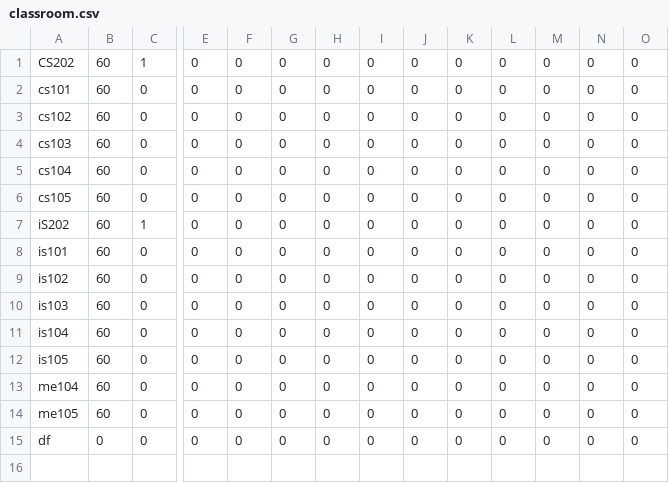
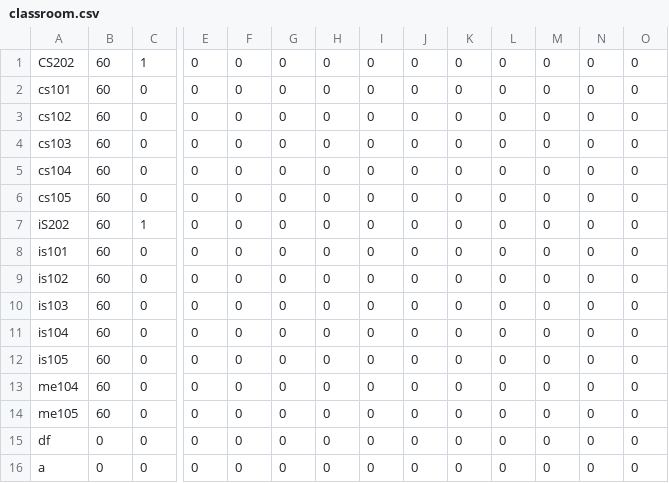
Before and after one commit to Shreya5619/TimeTable-Architect, a CSV file: details/classroom.csv, drawn as a sheet; only a part is shown, gaps mark what is left out; rows hold the shown columns only; the diff names each change by its address in the sheet, - before the commit and + after, or states it on an @@ line.

```diff
--- a/details/classroom.csv
+++ b/details/classroom.csv
+row 16: a | 0 | 0 | 0 | 0 | 0 | 0 | 0 | 0 | 0 | 0 | 0 | 0 | 0
```
Also changed, not shown: 1 other file.
